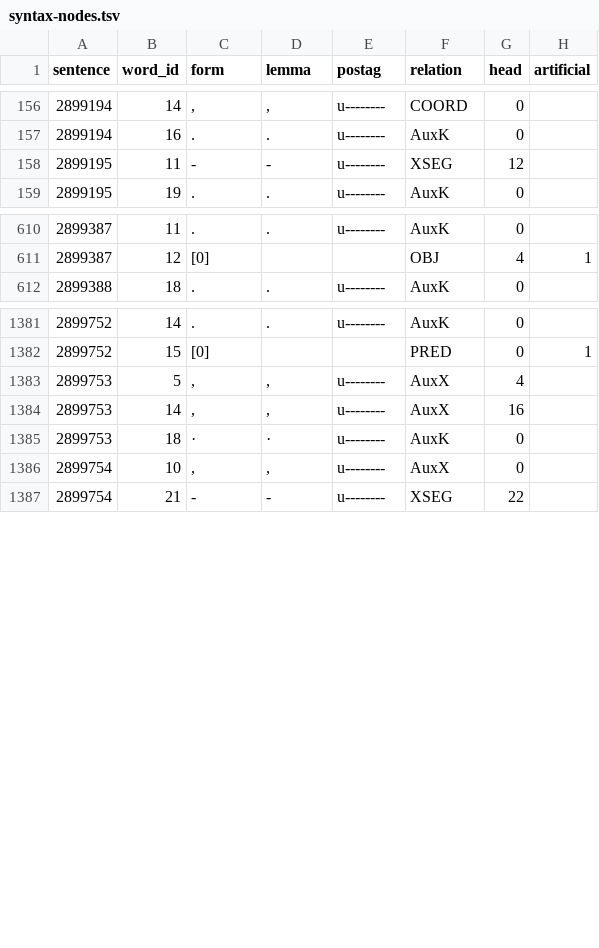
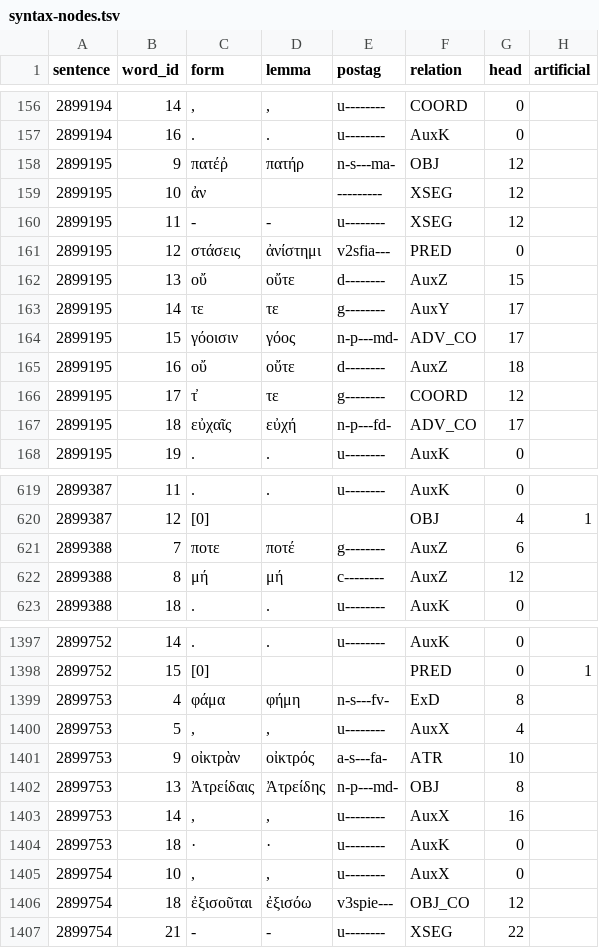
Before and after one commit to polemistes/anagnosis, a TSV file: texts/electra/syntax-nodes.tsv, drawn as a sheet; only a part is shown, gaps mark what is left out; the diff covers the shown part only; the diff names each change by its address in the sheet, - before the commit and + after, or states it on an @@ line.

```diff
--- a/texts/electra/syntax-nodes.tsv
+++ b/texts/electra/syntax-nodes.tsv
+row 158: 2899195 | 9 | πατέῤ | πατήρ | n-s---ma- | OBJ | 12
+row 159: 2899195 | 10 | ἀν |  | --------- | XSEG | 12
+row 161: 2899195 | 12 | στάσεις | ἀνίστημι | v2sfia--- | PRED | 0
+row 162: 2899195 | 13 | οὔ | οὔτε | d-------- | AuxZ | 15
+row 163: 2899195 | 14 | τε | τε | g-------- | AuxY | 17
+row 164: 2899195 | 15 | γόοισιν | γόος | n-p---md- | ADV_CO | 17
+row 165: 2899195 | 16 | οὔ | οὔτε | d-------- | AuxZ | 18
+row 166: 2899195 | 17 | τ̓ | τε | g-------- | COORD | 12
+row 167: 2899195 | 18 | εὐχαῖς | εὐχή | n-p---fd- | ADV_CO | 17
+row 621: 2899388 | 7 | ποτε | ποτέ | g-------- | AuxZ | 6
+row 622: 2899388 | 8 | μή | μή | c-------- | AuxZ | 12
+row 1399: 2899753 | 4 | φάμα | φήμη | n-s---fv- | ExD | 8
+row 1401: 2899753 | 9 | οἰκτρὰν | οἰκτρός | a-s---fa- | ATR | 10
+row 1402: 2899753 | 13 | Ἀτρείδαις | Ἀτρείδης | n-p---md- | OBJ | 8
+row 1406: 2899754 | 18 | ἐξισοῦται | ἐξισόω | v3spie--- | OBJ_CO | 12
```
Also changed, not shown: 8 added rows elsewhere in this file, texts/electra/tokens.tsv, 18 other files.
